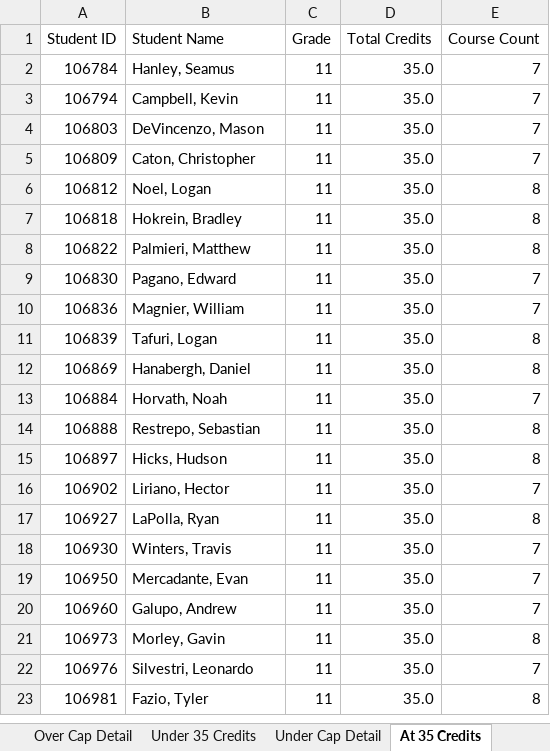
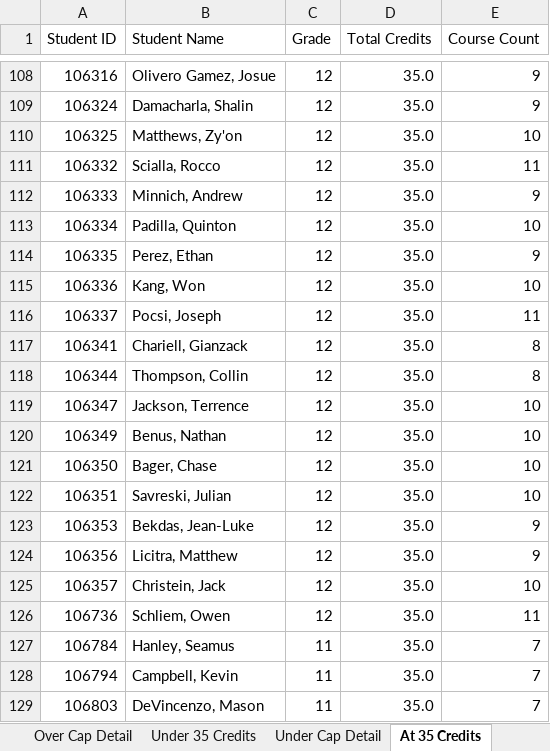
Before and after one commit to jciofalopowerllc-stack/sat-course, an Excel workbook: Credit_Audit_2026_27.xlsx, sheet At 35 Credits, drawn as a sheet; only a part is shown, gaps mark what is left out; the shorter side is filled out with more unchanged rows; values as stored, in another font and other column widths than the file's, no cell formats; the diff covers the shown part only; the diff names each change by its address in the sheet, - before the commit and + after, or states it on an @@ line.

```diff
--- a/Credit_Audit_2026_27.xlsx (sheet At 35 Credits)
+++ b/Credit_Audit_2026_27.xlsx (sheet At 35 Credits)
+row 108: 106316 | Olivero Gamez, Josue | 12 | 35.0 | 9
+row 109: 106324 | Damacharla, Shalin | 12 | 35.0 | 9
+row 110: 106325 | Matthews, Zy'on | 12 | 35.0 | 10
+row 111: 106332 | Scialla, Rocco | 12 | 35.0 | 11
+row 112: 106333 | Minnich, Andrew | 12 | 35.0 | 9
+row 113: 106334 | Padilla, Quinton | 12 | 35.0 | 10
+row 114: 106335 | Perez, Ethan | 12 | 35.0 | 9
+row 115: 106336 | Kang, Won | 12 | 35.0 | 10
+row 116: 106337 | Pocsi, Joseph | 12 | 35.0 | 11
+row 117: 106341 | Chariell, Gianzack | 12 | 35.0 | 8
+row 118: 106344 | Thompson, Collin | 12 | 35.0 | 8
+row 119: 106347 | Jackson, Terrence | 12 | 35.0 | 10
+row 120: 106349 | Benus, Nathan | 12 | 35.0 | 10
+row 121: 106350 | Bager, Chase | 12 | 35.0 | 10
+row 122: 106351 | Savreski, Julian | 12 | 35.0 | 10
+row 123: 106353 | Bekdas, Jean-Luke | 12 | 35.0 | 9
+row 124: 106356 | Licitra, Matthew | 12 | 35.0 | 9
+row 125: 106357 | Christein, Jack | 12 | 35.0 | 10
+row 126: 106736 | Schliem, Owen | 12 | 35.0 | 11
```
Also changed, not shown: 219 added rows elsewhere in this sheet, sheet Under Cap Detail, sheet Under 35 Credits, sheet Summary, cell formats.
